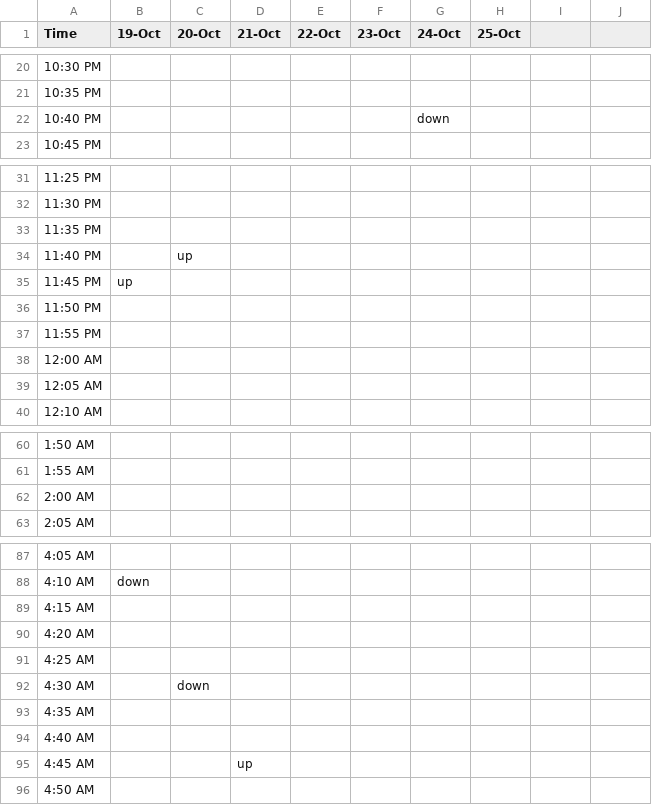
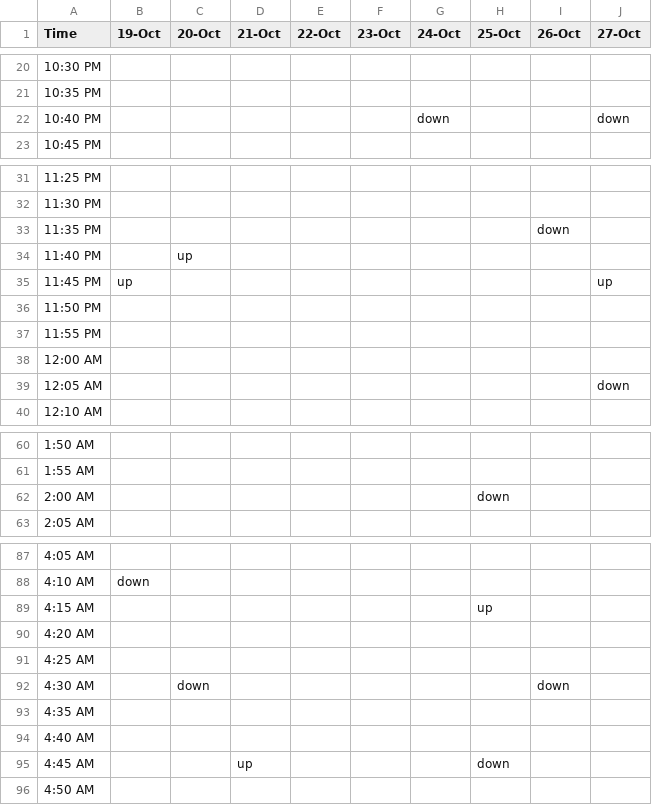
Before and after one commit to alevi813/sleep-tracker, a CSV file: data/schedule.csv, drawn as a sheet; only a part is shown, gaps mark what is left out; the diff covers the shown part only.

```diff
--- a/data/schedule.csv
+++ b/data/schedule.csv
@@ -1 +1 @@
-Time,19-Oct,20-Oct,21-Oct,22-Oct,23-Oct,24-Oct,25-Oct
+Time,19-Oct,20-Oct,21-Oct,22-Oct,23-Oct,24-Oct,25-Oct,26-Oct,27-Oct
@@ -22 +22 @@ Time,19-Oct,20-Oct,21-Oct,22-Oct,23-Oct,24-Oct,25-Oct
-10:40 PM,,,,,,down,
+10:40 PM,,,,,,down,,,down
@@ -33 +33 @@ Time,19-Oct,20-Oct,21-Oct,22-Oct,23-Oct,24-Oct,25-Oct
-11:35 PM,,,,,,,
+11:35 PM,,,,,,,,down,
@@ -35 +35 @@ Time,19-Oct,20-Oct,21-Oct,22-Oct,23-Oct,24-Oct,25-Oct
-11:45 PM,up,,,,,,
+11:45 PM,up,,,,,,,,up
@@ -39 +39 @@ Time,19-Oct,20-Oct,21-Oct,22-Oct,23-Oct,24-Oct,25-Oct
-12:05 AM,,,,,,,
+12:05 AM,,,,,,,,,down
@@ -62 +62 @@ Time,19-Oct,20-Oct,21-Oct,22-Oct,23-Oct,24-Oct,25-Oct
-2:00 AM,,,,,,,
+2:00 AM,,,,,,,down,,
@@ -89 +89 @@ Time,19-Oct,20-Oct,21-Oct,22-Oct,23-Oct,24-Oct,25-Oct
-4:15 AM,,,,,,,
+4:15 AM,,,,,,,up,,
@@ -92 +92 @@ Time,19-Oct,20-Oct,21-Oct,22-Oct,23-Oct,24-Oct,25-Oct
-4:30 AM,,down,,,,,
+4:30 AM,,down,,,,,,down,
@@ -95 +95 @@ Time,19-Oct,20-Oct,21-Oct,22-Oct,23-Oct,24-Oct,25-Oct
-4:45 AM,,,up,,,,
+4:45 AM,,,up,,,,down,,
```
Also changed, not shown: 12 edited cells elsewhere in this file, 4 other files.
